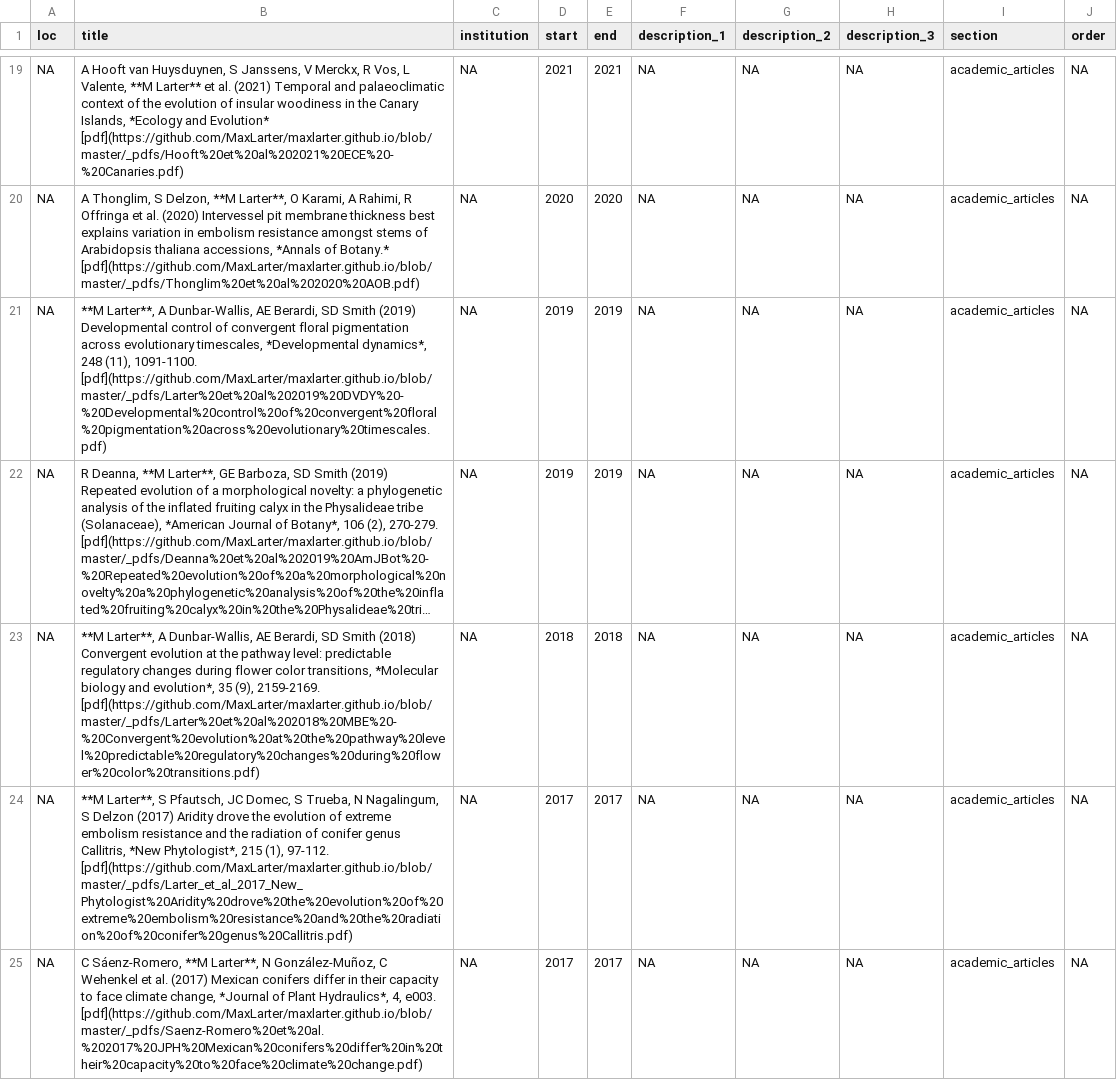
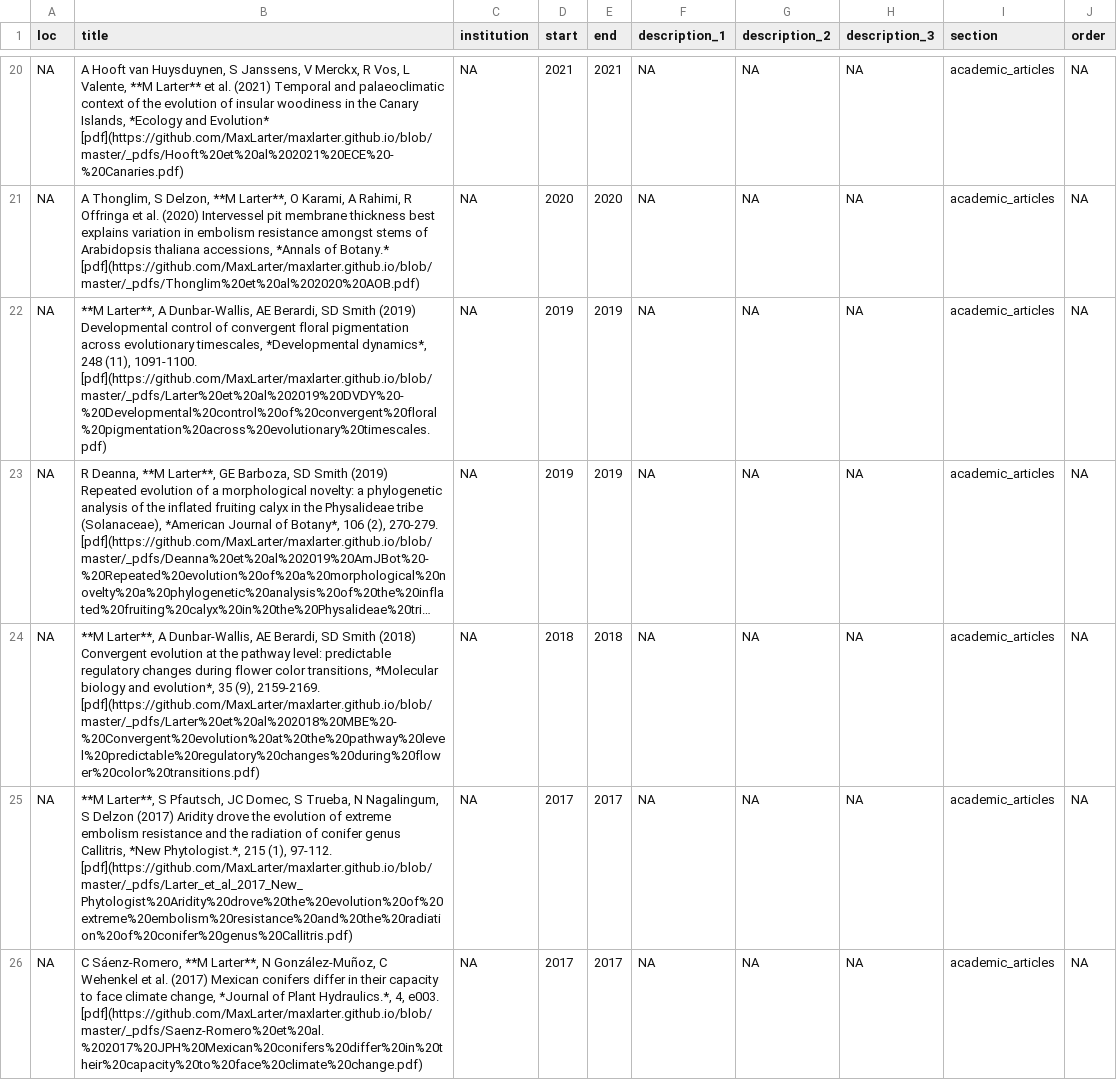
Before and after one commit to MaxLarter/maxlarter.github.io, a CSV file: cv/CV_larter.csv, drawn as a sheet; only a part is shown, gaps mark what is left out; long unchanged cells end in …; addresses are those after the commit; the diff covers the shown part only; the diff names each change by its address in the sheet, - before the commit and + after, or states it on an @@ line.

Commit message:
update CV
add NewPhytol paper + pdf
update presentations

```diff
--- a/cv/CV_larter.csv
+++ b/cv/CV_larter.csv
-B25 (title): …Callitris, *New Phytologist*, 215 (1),…
+B25 (title): …Callitris, *New Phytologist.*, 215 (1),…
-B26 (title): …of Plant Hydraulics*, 4, e003.…
+B26 (title): …of Plant Hydraulics.*, 4, e003.…
```
Also changed, not shown: 2 added rows and 2 edited cells elsewhere in this file, publications/pdf_urls.csv, publications/publist.csv, 12 other files.
